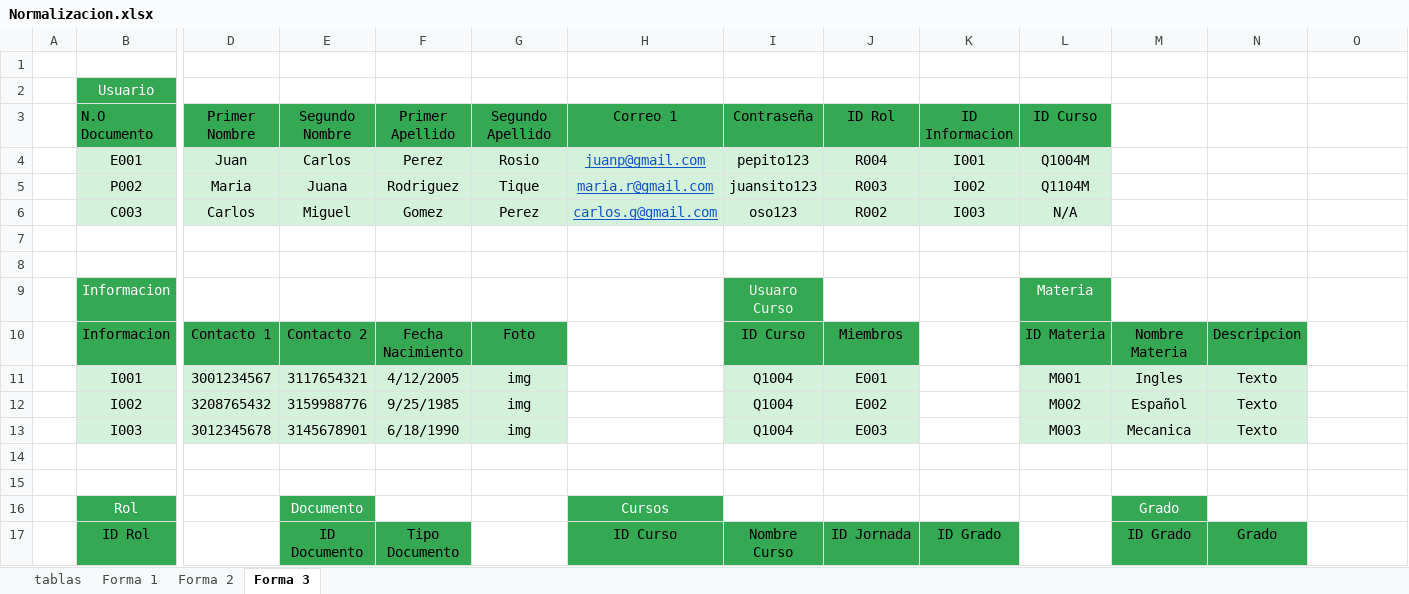
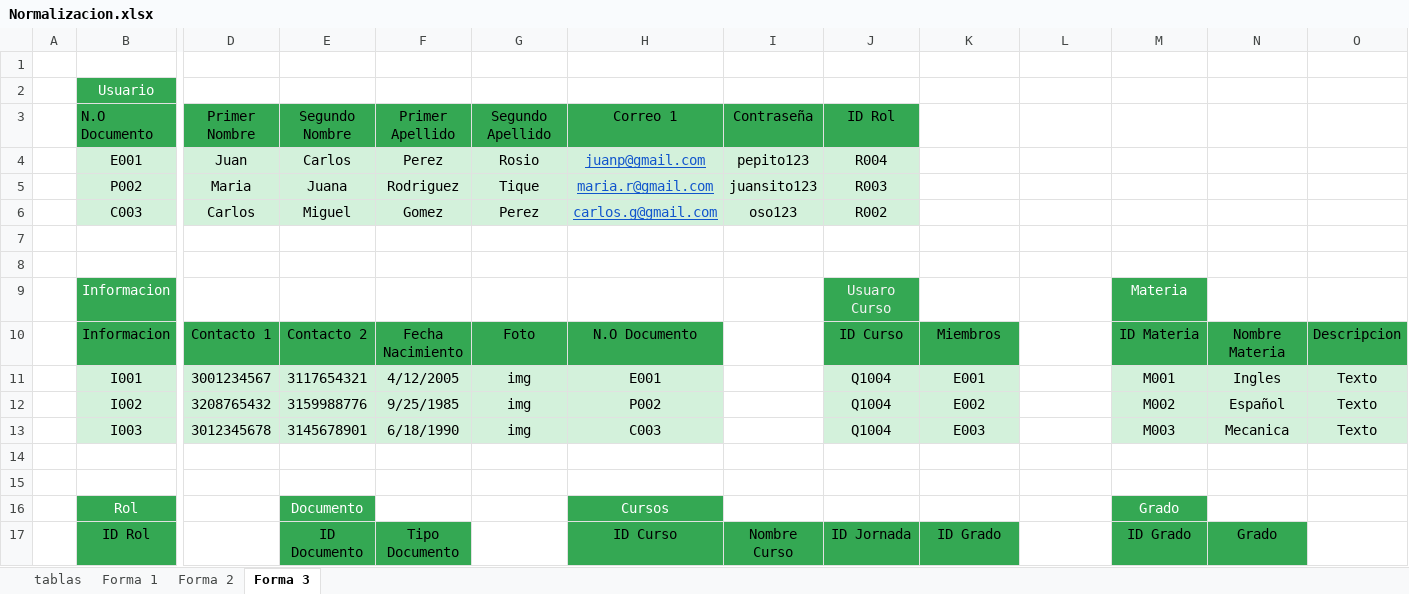
Before and after one commit to Waltertique/EduMultiPro-Official, an Excel workbook: EduMultiPro 2 Parte/2-Normalizacion 3FN/Normalizacion.xlsx, sheet Forma 3, drawn as a sheet; only a part is shown, gaps mark what is left out; values as stored, in another font and other column widths than the file's, no borders; table styles not drawn; removed rows and columns are numbered as before the commit, all else as after; rows hold the shown columns only; the diff names each change by its address in the sheet, - before the commit and + after, or states it on an @@ line.

```diff
--- a/EduMultiPro 2 Parte/2-Normalizacion 3FN/Normalizacion.xlsx (sheet Forma 3)
+++ b/EduMultiPro 2 Parte/2-Normalizacion 3FN/Normalizacion.xlsx (sheet Forma 3)
-K3: ID Informacion
+K3: (empty)
-K3:L3 fill: #34A853
+K3:L3 fill: none
-L3: ID Curso
+L3: (empty)
-K4: I001
+K4: (empty)
-K4:L6 fill: #D3F1DB
+K4:L6 fill: none
-L4: Q1004M
+L4: (empty)
-K5: I002
+K5: (empty)
-L5: Q1104M
+L5: (empty)
-K6: I003
+K6: (empty)
-L6: N/A
+L6: (empty)
-row 9:  | Informacion |  |  |  |  |  | Usuaro Curso |  |  | Materia
-row 10:  | Informacion | Contacto 1 | Contacto 2 | Fecha Nacimiento | Foto |  | ID Curso | Miembros |  | ID Materia | Nombre Materia | Descripcion
-row 11:  | I001 | 3001234567 | 3117654321 | 4/12/2005 | img |  | Q1004 | E001 |  | M001 | Ingles | Texto
-row 12:  | I002 | 3208765432 | 3159988776 | 9/25/1985 | img |  | Q1004 | E002 |  | M002 | Español | Texto
-row 13:  | I003 | 3012345678 | 3145678901 | 6/18/1990 | img |  | Q1004 | E003 |  | M003 | Mecanica | Texto
+row 9:  | Informacion |  |  |  |  |  |  | Usuaro Curso |  |  | Materia
+row 10:  | Informacion | Contacto 1 | Contacto 2 | Fecha Nacimiento | Foto | N.O Documento |  | ID Curso | Miembros |  | ID Materia | Nombre Materia | Descripcion
+row 11:  | I001 | 3001234567 | 3117654321 | 4/12/2005 | img | E001 |  | Q1004 | E001 |  | M001 | Ingles | Texto
+row 12:  | I002 | 3208765432 | 3159988776 | 9/25/1985 | img | P002 |  | Q1004 | E002 |  | M002 | Español | Texto
+row 13:  | I003 | 3012345678 | 3145678901 | 6/18/1990 | img | C003 |  | Q1004 | E003 |  | M003 | Mecanica | Texto
```
Also changed, not shown: sheet Forma 2.
